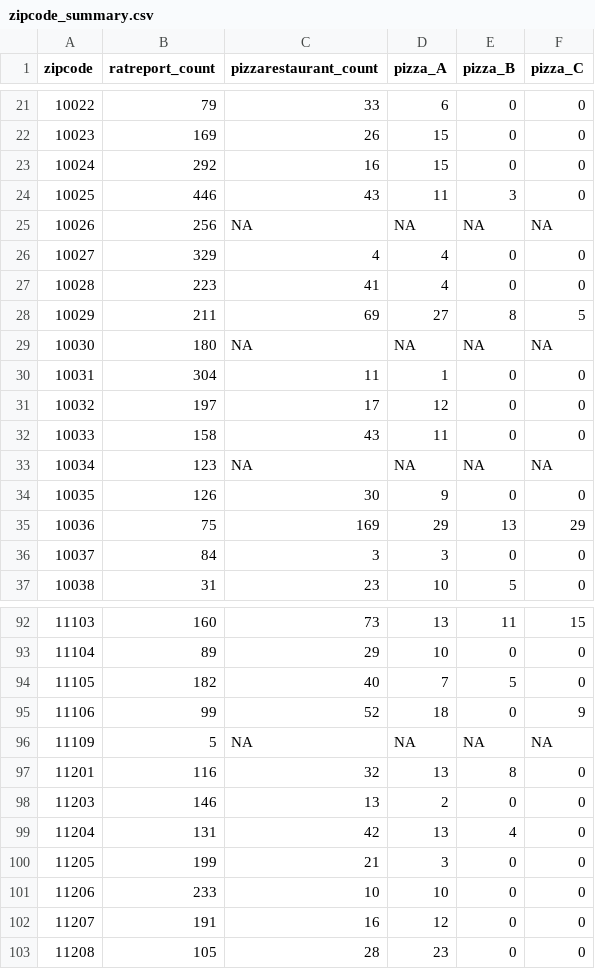
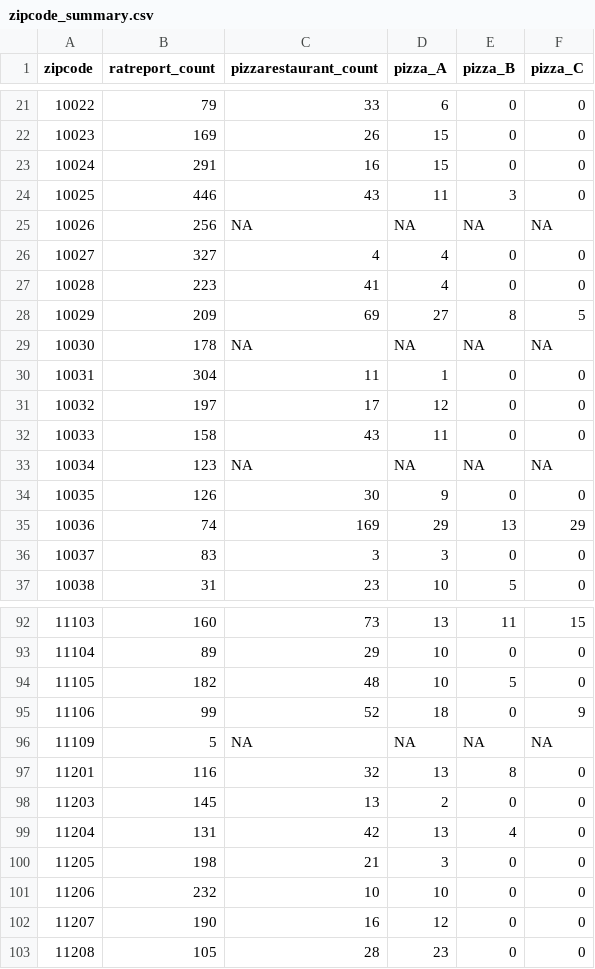
Before and after one commit to LindseyAbramson/p8105_FINAL_PIZZA_RATS, a CSV file: data_small/zipcode_summary.csv, drawn as a sheet; only a part is shown, gaps mark what is left out; the diff covers the shown part only.

```diff
--- a/data_small/zipcode_summary.csv
+++ b/data_small/zipcode_summary.csv
@@ -22,9 +22,9 @@ zipcode,ratreport_count,pizzarestaurant_count,pizza_A,pizza_B,pizza_C
 10023,169,26,15,0,0
-10024,292,16,15,0,0
+10024,291,16,15,0,0
 10025,446,43,11,3,0
 10026,256,NA,NA,NA,NA
-10027,329,4,4,0,0
+10027,327,4,4,0,0
 10028,223,41,4,0,0
-10029,211,69,27,8,5
-10030,180,NA,NA,NA,NA
+10029,209,69,27,8,5
+10030,178,NA,NA,NA,NA
 10031,304,11,1,0,0
@@ -34,4 +34,4 @@ zipcode,ratreport_count,pizzarestaurant_count,pizza_A,pizza_B,pizza_C
 10035,126,30,9,0,0
-10036,75,169,29,13,29
-10037,84,3,3,0,0
+10036,74,169,29,13,29
+10037,83,3,3,0,0
 10038,31,23,10,5,0
@@ -93,3 +93,3 @@ zipcode,ratreport_count,pizzarestaurant_count,pizza_A,pizza_B,pizza_C
 11104,89,29,10,0,0
-11105,182,40,7,5,0
+11105,182,48,10,5,0
 11106,99,52,18,0,9
@@ -97,7 +97,7 @@ zipcode,ratreport_count,pizzarestaurant_count,pizza_A,pizza_B,pizza_C
 11201,116,32,13,8,0
-11203,146,13,2,0,0
+11203,145,13,2,0,0
 11204,131,42,13,4,0
-11205,199,21,3,0,0
-11206,233,10,10,0,0
-11207,191,16,12,0,0
+11205,198,21,3,0,0
+11206,232,10,10,0,0
+11207,190,16,12,0,0
 11208,105,28,23,0,0
```
Also changed, not shown: 24 edited cells elsewhere in this file, 16 other files.
